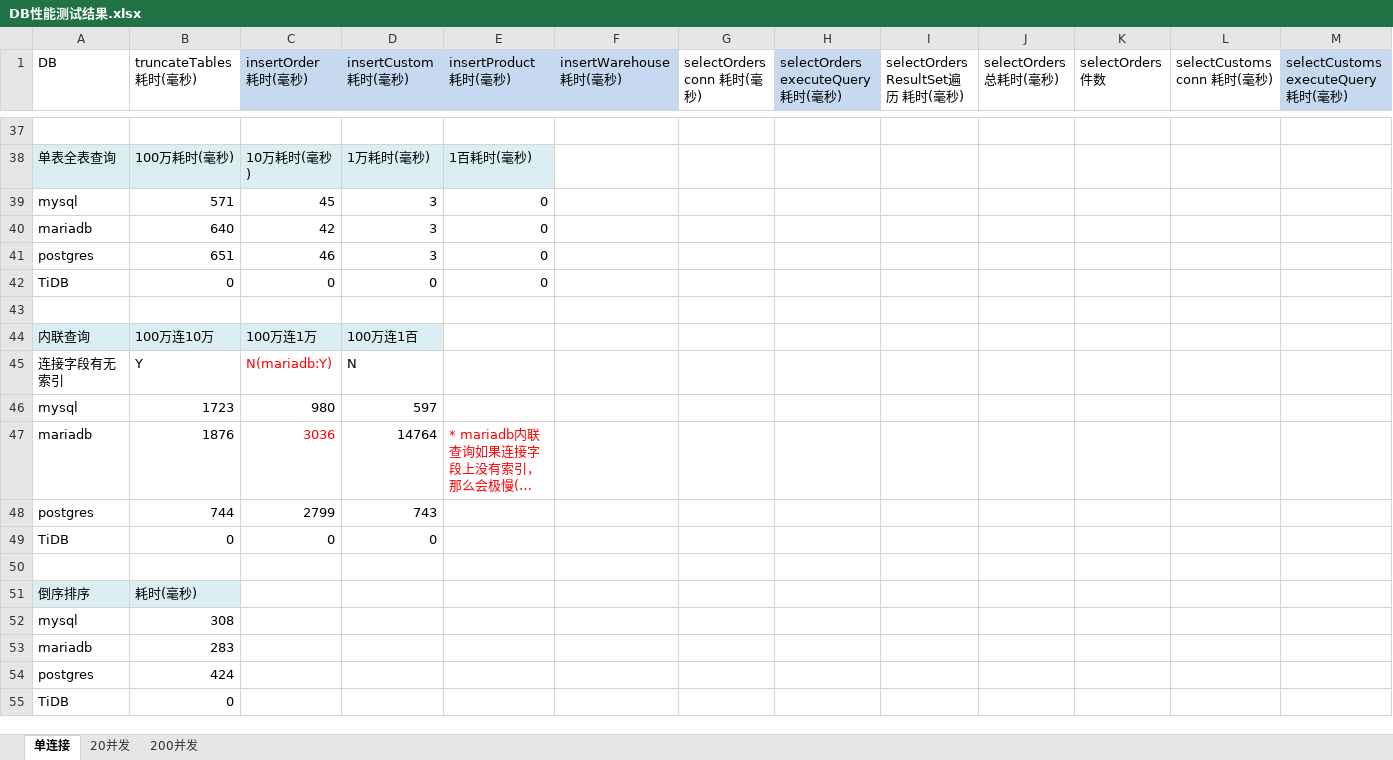
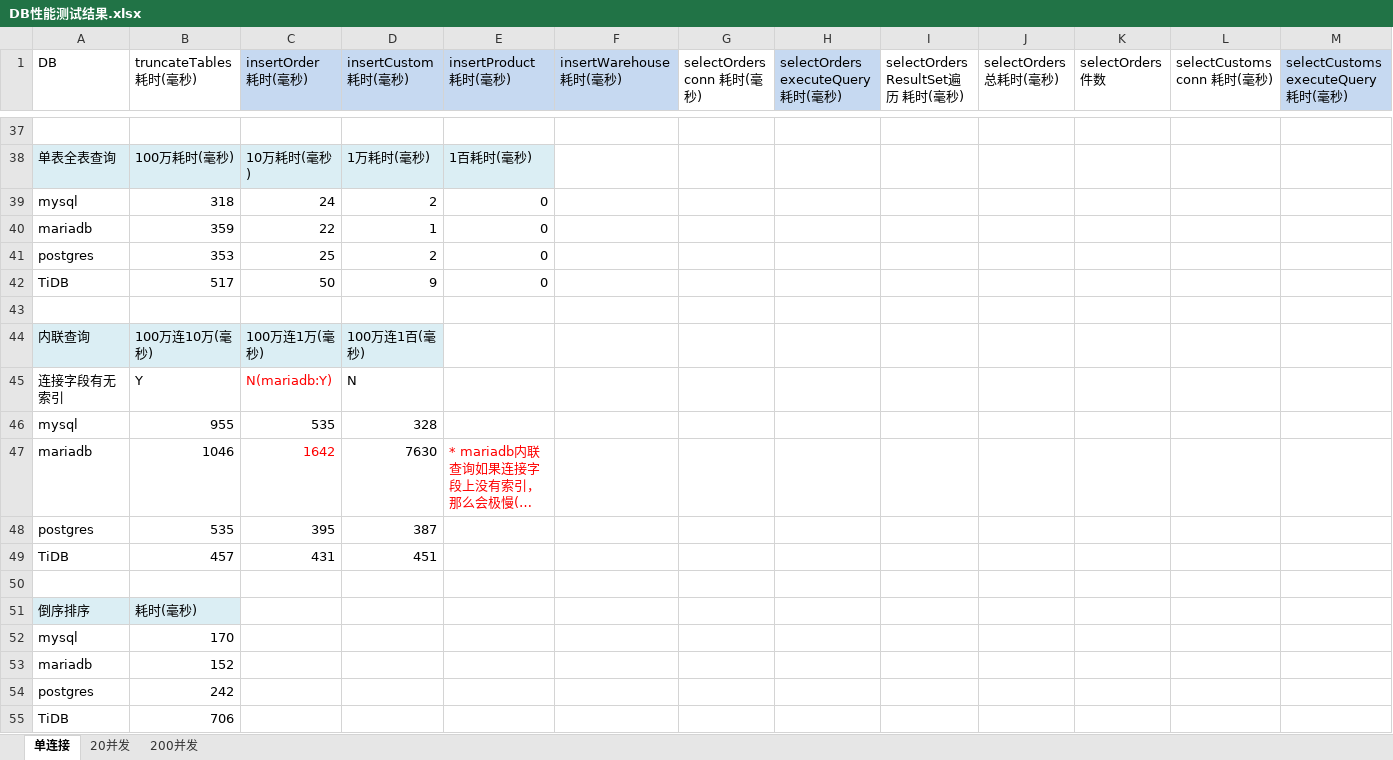
Before and after one commit to zhaochuninhefei/web-performance-comparison, an Excel workbook: db/DB性能测试结果.xlsx, sheet 单连接, drawn as a sheet; only a part is shown, gaps mark what is left out; long unchanged cells end in …; values as stored, in another font and other column widths than the file's, no borders; removed rows and columns are numbered as before the commit, all else as after; rows hold the shown columns only; the diff covers the shown part only; the diff names each change by its address in the sheet, - before the commit and + after, or states it on an @@ line.

```diff
--- a/db/DB性能测试结果.xlsx (sheet 单连接)
+++ b/db/DB性能测试结果.xlsx (sheet 单连接)
-B39 (truncateTables 耗时(毫秒)): 571
+B39 (truncateTables 耗时(毫秒)): 318
-C39 (insertOrder 耗时(毫秒)): 45
+C39 (insertOrder 耗时(毫秒)): 24
-D39 (insertCustom 耗时(毫秒)): 3
+D39 (insertCustom 耗时(毫秒)): 2
-B40 (truncateTables 耗时(毫秒)): 640
+B40 (truncateTables 耗时(毫秒)): 359
-C40 (insertOrder 耗时(毫秒)): 42
+C40 (insertOrder 耗时(毫秒)): 22
-D40 (insertCustom 耗时(毫秒)): 3
+D40 (insertCustom 耗时(毫秒)): 1
-B41 (truncateTables 耗时(毫秒)): 651
+B41 (truncateTables 耗时(毫秒)): 353
-C41 (insertOrder 耗时(毫秒)): 46
+C41 (insertOrder 耗时(毫秒)): 25
-D41 (insertCustom 耗时(毫秒)): 3
+D41 (insertCustom 耗时(毫秒)): 2
-B42 (truncateTables 耗时(毫秒)): 0
+B42 (truncateTables 耗时(毫秒)): 517
-C42 (insertOrder 耗时(毫秒)): 0
+C42 (insertOrder 耗时(毫秒)): 50
-D42 (insertCustom 耗时(毫秒)): 0
+D42 (insertCustom 耗时(毫秒)): 9
-B44 (truncateTables 耗时(毫秒)): 100万连10万
+B44 (truncateTables 耗时(毫秒)): 100万连10万(毫秒)
-C44 (insertOrder 耗时(毫秒)): 100万连1万
+C44 (insertOrder 耗时(毫秒)): 100万连1万(毫秒)
-D44 (insertCustom 耗时(毫秒)): 100万连1百
+D44 (insertCustom 耗时(毫秒)): 100万连1百(毫秒)
-row 46: mysql | 1723 | 980 | 597
+row 46: mysql | 955 | 535 | 328
-B47 (truncateTables 耗时(毫秒)): 1876
+B47 (truncateTables 耗时(毫秒)): 1046
-C47 (insertOrder 耗时(毫秒)): 3036
+C47 (insertOrder 耗时(毫秒)): 1642
-D47 (insertCustom 耗时(毫秒)): 14764
+D47 (insertCustom 耗时(毫秒)): 7630
-row 48: postgres | 744 | 2799 | 743
-row 49: TiDB | 0 | 0 | 0
+row 48: postgres | 535 | 395 | 387
+row 49: TiDB | 457 | 431 | 451
-B52 (truncateTables 耗时(毫秒)): 308
+B52 (truncateTables 耗时(毫秒)): 170
-B53 (truncateTables 耗时(毫秒)): 283
+B53 (truncateTables 耗时(毫秒)): 152
-B54 (truncateTables 耗时(毫秒)): 424
+B54 (truncateTables 耗时(毫秒)): 242
-B55 (truncateTables 耗时(毫秒)): 0
+B55 (truncateTables 耗时(毫秒)): 706
```
Also changed, not shown: 21 added rows, 21 removed rows, 273 edited cells and merged cells elsewhere in this sheet.
